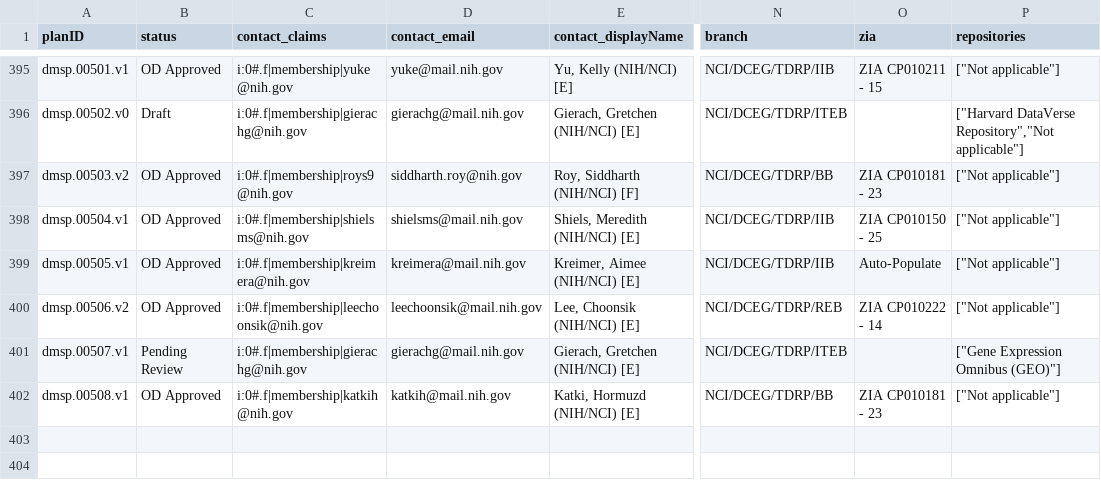
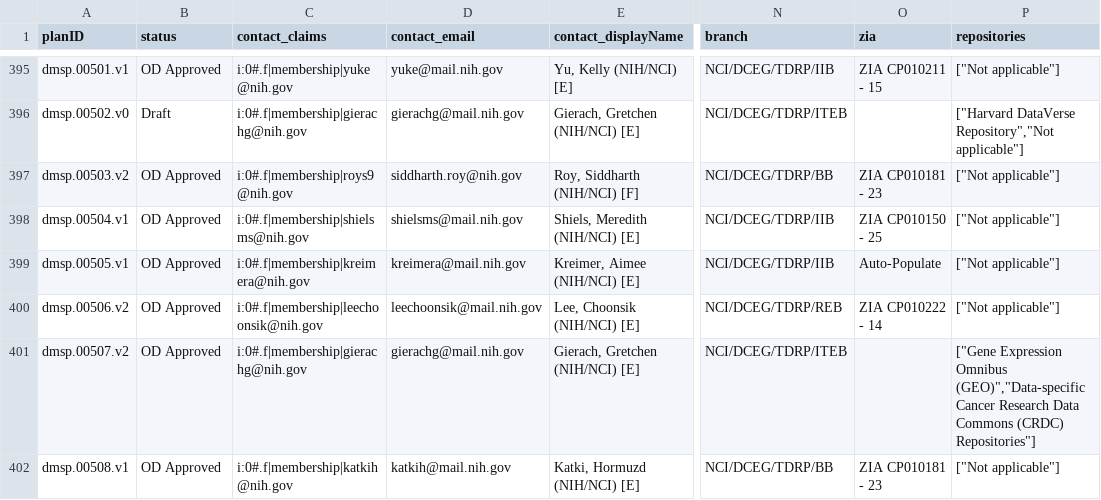
Before and after one commit to episphere/dataplatform, a CSV file: imports/dmsp_output.csv, drawn as a sheet; only a part is shown, gaps mark what is left out; the diff names each change by its address in the sheet, - before the commit and + after, or states it on an @@ line.

Commit message:
Update dmsp_output.csv

```diff
--- a/imports/dmsp_output.csv
+++ b/imports/dmsp_output.csv
-A401 (planID): dmsp.00507.v1
+A401 (planID): dmsp.00507.v2
-B401 (status): Pending Review
+B401 (status): OD Approved
-P401 (repositories): …Expression Omnibus (GEO)"]
+P401 (repositories): …Expression Omnibus (GEO)","Data-specific Cancer Research Data Commons (CRDC) Repositories"]
```
